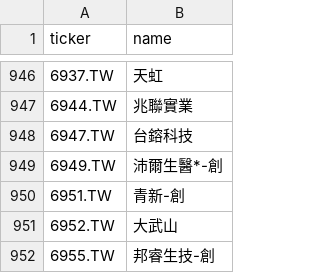
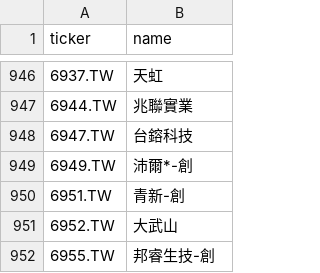
Before and after one commit to hsalehi10087/stock-scanner, a CSV file: data/tw_gainers/universe_twse.csv, drawn as a sheet; only a part is shown, gaps mark what is left out.

```diff
--- a/data/tw_gainers/universe_twse.csv
+++ b/data/tw_gainers/universe_twse.csv
@@ -948,3 +948,3 @@ ticker,name
 6947.TW,台鎔科技
-6949.TW,沛爾生醫*-創
+6949.TW,沛爾*-創
 6951.TW,青新-創
```
Also changed, not shown: 2 other files.
